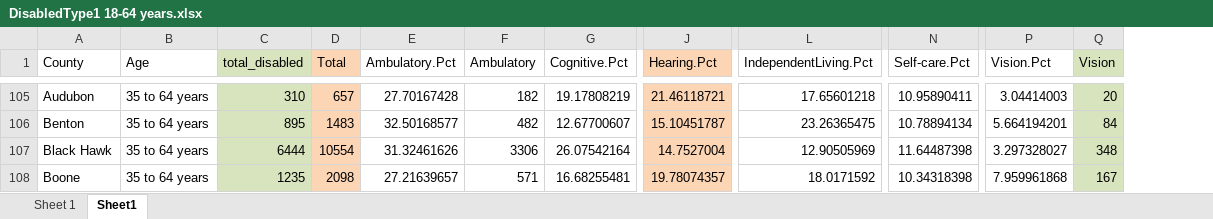
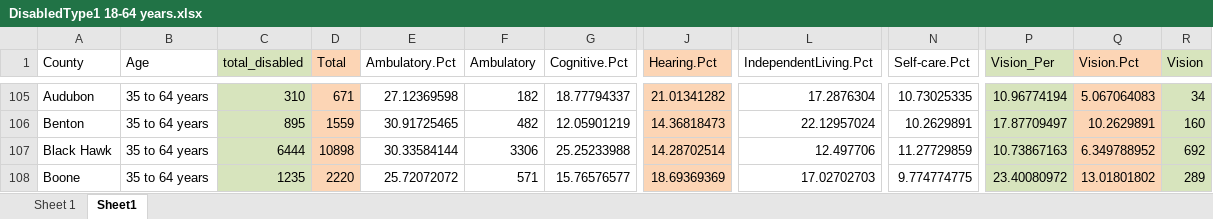
Before and after one commit to DSPG-2022/DHR-Disabilities, an Excel workbook: Data Exploration/Datasets/DisabledType1 18-64 years.xlsx, sheet Sheet1, drawn as a sheet; only a part is shown, gaps mark what is left out; values as stored, in another font and other column widths than the file's, no borders; addresses are those after the commit; the diff covers the shown part only; the diff names each change by its address in the sheet, - before the commit and + after, or states it on an @@ line.

```diff
--- a/Data Exploration/Datasets/DisabledType1 18-64 years.xlsx (sheet Sheet1)
+++ b/Data Exploration/Datasets/DisabledType1 18-64 years.xlsx (sheet Sheet1)
+column P (Vision_Per), rows 105-108: 10.96774194 | 17.87709497 | 10.73867163 | 23.40080972
-Q1:Q108 fill: none
+Q1:Q108 fill: #FCD5B5
-D105 (Total): 657
+D105 (Total): 671
-E105 (Ambulatory.Pct): 27.70167428
+E105 (Ambulatory.Pct): 27.12369598
-G105 (Cognitive.Pct): 19.17808219
+G105 (Cognitive.Pct): 18.77794337
-J105 (Hearing.Pct): 21.46118721
+J105 (Hearing.Pct): 21.01341282
-L105 (IndependentLiving.Pct): 17.65601218
+L105 (IndependentLiving.Pct): 17.2876304
-N105 (Self-care.Pct): 10.95890411
+N105 (Self-care.Pct): 10.73025335
-Q105 (Vision.Pct): 3.04414003
+Q105 (Vision.Pct): 5.067064083
-R105 (Vision): 20
+R105 (Vision): 34
-D106 (Total): 1483
+D106 (Total): 1559
-E106 (Ambulatory.Pct): 32.50168577
+E106 (Ambulatory.Pct): 30.91725465
-G106 (Cognitive.Pct): 12.67700607
+G106 (Cognitive.Pct): 12.05901219
-J106 (Hearing.Pct): 15.10451787
+J106 (Hearing.Pct): 14.36818473
-L106 (IndependentLiving.Pct): 23.26365475
+L106 (IndependentLiving.Pct): 22.12957024
-N106 (Self-care.Pct): 10.78894134
+N106 (Self-care.Pct): 10.2629891
-Q106 (Vision.Pct): 5.664194201
+Q106 (Vision.Pct): 10.2629891
-R106 (Vision): 84
+R106 (Vision): 160
-D107 (Total): 10554
+D107 (Total): 10898
-E107 (Ambulatory.Pct): 31.32461626
+E107 (Ambulatory.Pct): 30.33584144
-G107 (Cognitive.Pct): 26.07542164
+G107 (Cognitive.Pct): 25.25233988
-J107 (Hearing.Pct): 14.7527004
+J107 (Hearing.Pct): 14.28702514
-L107 (IndependentLiving.Pct): 12.90505969
+L107 (IndependentLiving.Pct): 12.497706
-N107 (Self-care.Pct): 11.64487398
+N107 (Self-care.Pct): 11.27729859
-Q107 (Vision.Pct): 3.297328027
+Q107 (Vision.Pct): 6.349788952
-R107 (Vision): 348
+R107 (Vision): 692
-D108 (Total): 2098
+D108 (Total): 2220
-E108 (Ambulatory.Pct): 27.21639657
+E108 (Ambulatory.Pct): 25.72072072
-G108 (Cognitive.Pct): 16.68255481
+G108 (Cognitive.Pct): 15.76576577
-J108 (Hearing.Pct): 19.78074357
+J108 (Hearing.Pct): 18.69369369
-L108 (IndependentLiving.Pct): 18.0171592
+L108 (IndependentLiving.Pct): 17.02702703
-N108 (Self-care.Pct): 10.34318398
+N108 (Self-care.Pct): 9.774774775
-Q108 (Vision.Pct): 7.959961868
+Q108 (Vision.Pct): 13.01801802
-R108 (Vision): 167
+R108 (Vision): 289
```
Also changed, not shown: 760 edited cells and cell formats elsewhere in this sheet, formulas that keep their value.
